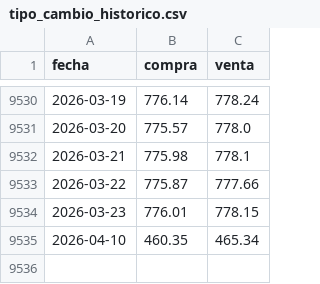
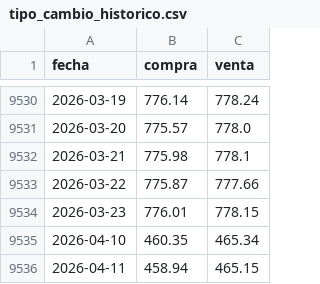
Before and after one commit to DesmondBermudez/Proyecto-AlmacenesDatos, a CSV file: etl_dolar_canasta/data/raw/tipo_cambio_historico.csv, drawn as a sheet; only a part is shown, gaps mark what is left out; the diff names each change by its address in the sheet, - before the commit and + after, or states it on an @@ line.

Commit message:
fix/ETL-DW: Se estabiliza la carga de canasta, se unifican fallbacks y se agrega tests base
1)Correccion en la inserción de fechas y staging de canasta.
2)Unificacion de la política de fallback a: API -> CSV -> simulación.
3)Se normaliza la trazabilidad de fuentes con constantes compartidas.
4)Se ajusta la carga de FactPreciosCanasta y DimRegion para reejecuciones consistentes.
5)Se agrega zona optativa de pruebas unitarias y smoke SQL.
6)Se documenta la ejecución de pruebas y dependencias de desarrollo.

```diff
--- a/etl_dolar_canasta/data/raw/tipo_cambio_historico.csv
+++ b/etl_dolar_canasta/data/raw/tipo_cambio_historico.csv
+row 9536: 2026-04-11 | 458.94 | 465.15
```
Also changed, not shown: 15 other files.
